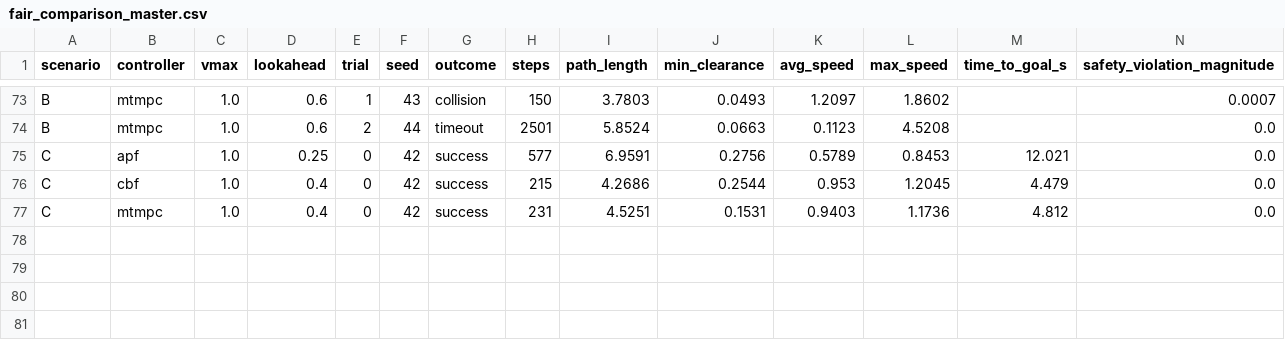
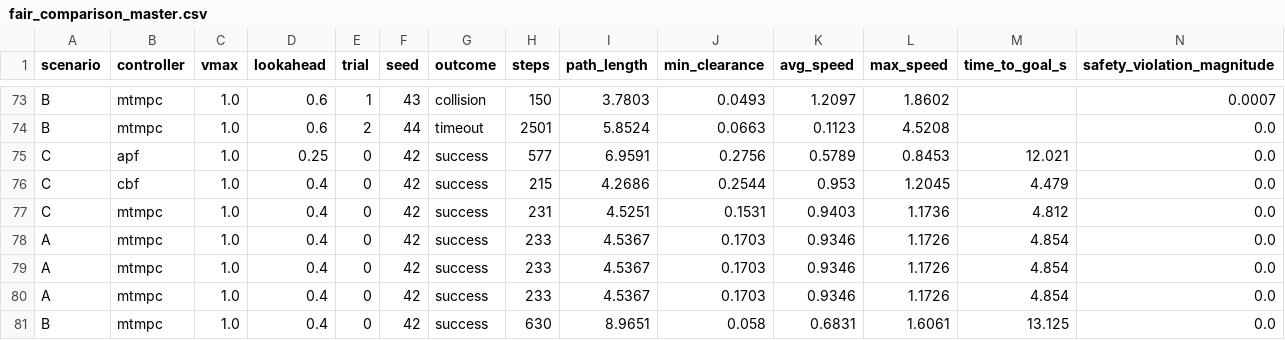
Before and after one commit to applehan31/csce635-mtmpc-reproduction, a CSV file: results/fair_comparison_master.csv, drawn as a sheet; only a part is shown, gaps mark what is left out; rows hold the shown columns only; the diff names each change by its address in the sheet, - before the commit and + after, or states it on an @@ line.

Commit message:
Final project submission: PyBullet implementation, results, and documentation
- Restructure: docs moved from results/ to repo root for visibility
- Untracked all *.mp4 files (hosted separately on Google Drive)
- Removed contaminated and pre-carrot-clip CSVs from index (audit only)
- Added trajectory and speed-profile plots (results/*.png)
- Added plot_trajectories.py (regeneration script)
- Sanitized cbf_qp_3d.py docstring (HO-CBF note rewritten in neutral voice)
- README rewritten with cleaner structure and explicit installation steps
- .gitignore extended to exclude videos and audit CSVs

```diff
--- a/results/fair_comparison_master.csv
+++ b/results/fair_comparison_master.csv
+row 78: A | mtmpc | 1.0 | 0.4 | 0 | 42 | success | 233 | 4.5367 | 0.1703 | 0.9346 | 1.1726 | 4.854 | 0.0
+row 79: A | mtmpc | 1.0 | 0.4 | 0 | 42 | success | 233 | 4.5367 | 0.1703 | 0.9346 | 1.1726 | 4.854 | 0.0
+row 80: A | mtmpc | 1.0 | 0.4 | 0 | 42 | success | 233 | 4.5367 | 0.1703 | 0.9346 | 1.1726 | 4.854 | 0.0
+row 81: B | mtmpc | 1.0 | 0.4 | 0 | 42 | success | 630 | 8.9651 | 0.058 | 0.6831 | 1.6061 | 13.125 | 0.0
```
Also changed, not shown: 20 other files.
